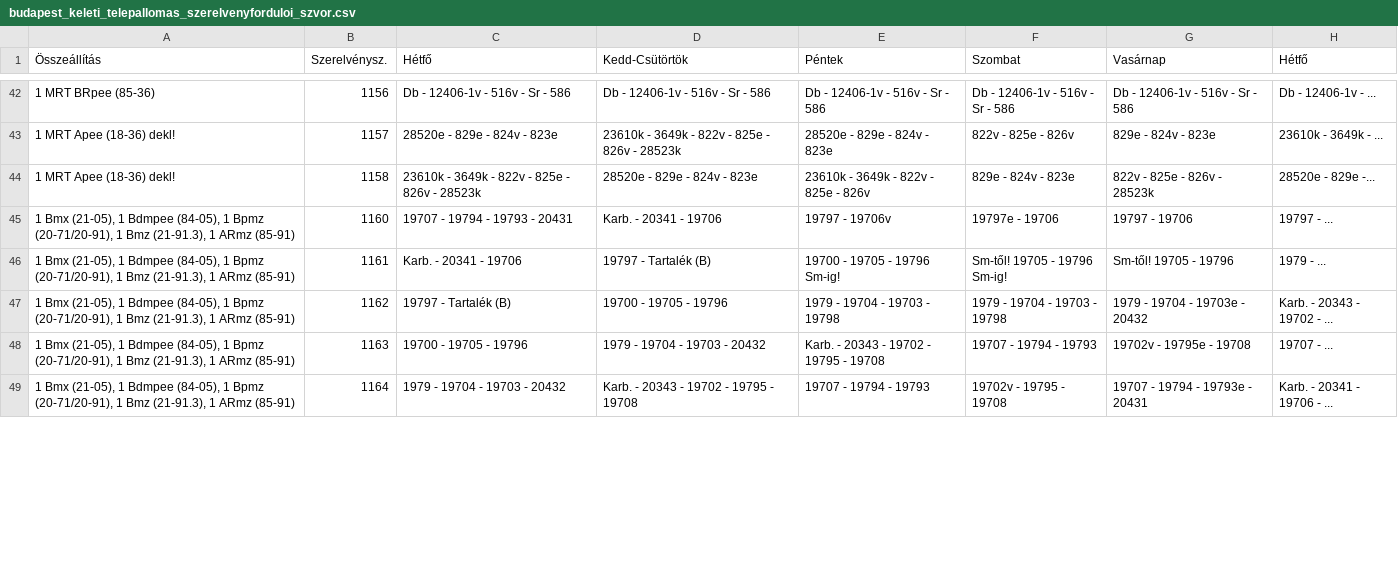
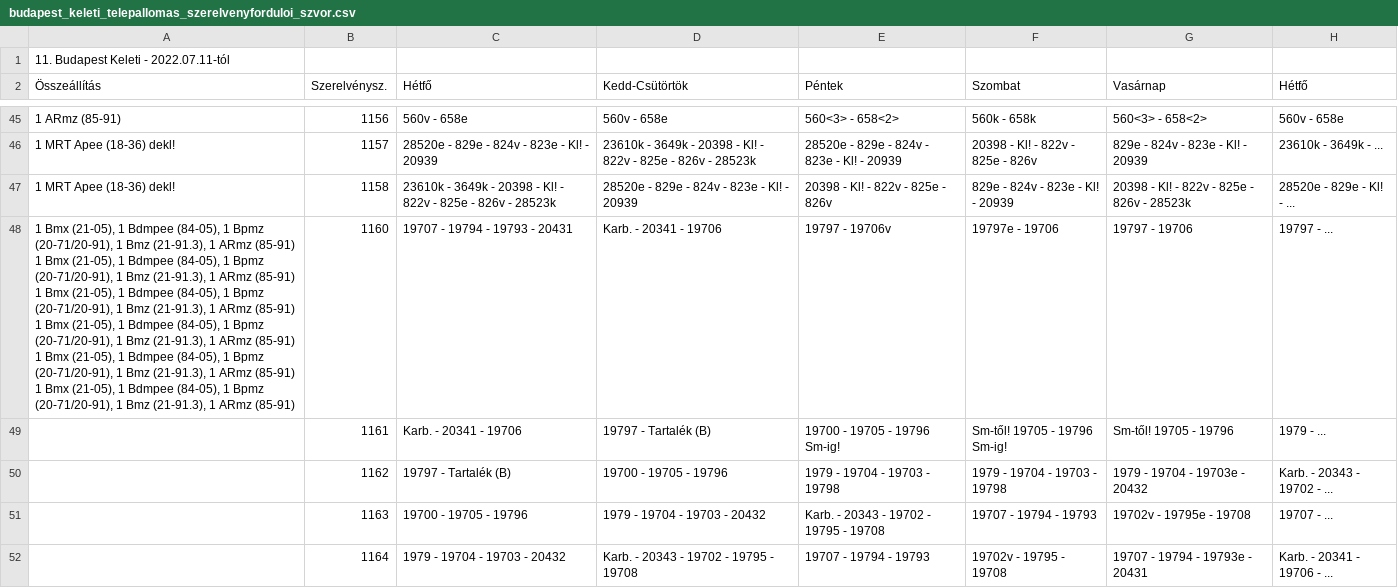
Before and after one commit to D3nWorks/szvor-csv, a CSV file: csv/budapest_keleti_telepallomas_szerelvenyforduloi_szvor.csv, drawn as a sheet; only a part is shown, gaps mark what is left out; the diff covers the shown part only.

Commit message:
budapest_keleti_telepallomas_szerelvenyforduloi_szvor.csv updated at: 20220711

```diff
--- a/csv/budapest_keleti_telepallomas_szerelvenyforduloi_szvor.csv
+++ b/csv/budapest_keleti_telepallomas_szerelvenyforduloi_szvor.csv
@@ -1 +1,2 @@
+11. Budapest Keleti - 2022.07.11-tól,,,,,,,
 Összeállítás,Szerelvénysz.,Hétfő,Kedd-Csütörtök,Péntek,Szombat,Vasárnap,Hétfő
@@ -42,8 +45,13 @@
-1 MRT BRpee (85-36),1156,Db - 12406-1v - 516v - Sr - 586,Db - 12406-1v - 516v - Sr - 586,Db - 12406-1v - 516v - Sr - 586,Db - 12406-1v - 516v - Sr - 586,Db - 12406-1v - 516v - Sr - 586,Db - 12406-1v - ...
-1 MRT Apee (18-36) dekl!,1157,28520e - 829e - 824v - 823e,23610k - 3649k - 822v - 825e - 826v - 28523k,28520e - 829e - 824v - 823e,822v - 825e - 826v,829e - 824v - 823e,23610k - 3649k - ...
-1 MRT Apee (18-36) dekl!,1158,23610k - 3649k - 822v - 825e - 826v - 28523k,28520e - 829e - 824v - 823e,23610k - 3649k - 822v - 825e - 826v,829e - 824v - 823e,822v - 825e - 826v - 28523k,28520e - 829e -...
-"1 Bmx (21-05), 1 Bdmpee (84-05), 1 Bpmz (20-71/20-91), 1 Bmz (21-91.3), 1 ARmz (85-91)",1160,19707 - 19794 - 19793 - 20431,Karb. - 20341 - 19706,19797 - 19706v,19797e - 19706,19797 - 19706,19797 - ...
-"1 Bmx (21-05), 1 Bdmpee (84-05), 1 Bpmz (20-71/20-91), 1 Bmz (21-91.3), 1 ARmz (85-91)",1161,Karb. - 20341 - 19706,19797 - Tartalék (B),19700 - 19705 - 19796 Sm-ig!,Sm-től! 19705 - 19796 Sm-ig!,Sm-től! 19705 - 19796,1979 - ...
-"1 Bmx (21-05), 1 Bdmpee (84-05), 1 Bpmz (20-71/20-91), 1 Bmz (21-91.3), 1 ARmz (85-91)",1162,19797 - Tartalék (B),19700 - 19705 - 19796,1979 - 19704 - 19703 - 19798,1979 - 19704 - 19703 - 19798,1979 - 19704 - 19703e - 20432,Karb. - 20343 - 19702 - ...
-"1 Bmx (21-05), 1 Bdmpee (84-05), 1 Bpmz (20-71/20-91), 1 Bmz (21-91.3), 1 ARmz (85-91)",1163,19700 - 19705 - 19796,1979 - 19704 - 19703 - 20432,Karb. - 20343 - 19702 - 19795 - 19708,19707 - 19794 - 19793,19702v - 19795e - 19708,19707 - ...
-"1 Bmx (21-05), 1 Bdmpee (84-05), 1 Bpmz (20-71/20-91), 1 Bmz (21-91.3), 1 ARmz (85-91)",1164,1979 - 19704 - 19703 - 20432,Karb. - 20343 - 19702 - 19795 - 19708,19707 - 19794 - 19793,19702v - 19795 - 19708,19707 - 19794 - 19793e - 20431,Karb. - 20341 - 19706 - ...
+1 ARmz (85-91),1156,560v - 658e,560v - 658e,560<3> - 658<2>,560k - 658k,560<3> - 658<2>,560v - 658e
+1 MRT Apee (18-36) dekl!,1157,28520e - 829e - 824v - 823e - Kl! - 20939,23610k - 3649k - 20398 - Kl! - 822v - 825e - 826v - 28523k,28520e - 829e - 824v - 823e - Kl! - 20939,20398 - Kl! - 822v - 825e - 826v,829e - 824v - 823e - Kl! - 20939,23610k - 3649k - ...
+1 MRT Apee (18-36) dekl!,1158,23610k - 3649k - 20398 - Kl! - 822v - 825e - 826v - 28523k,28520e - 829e - 824v - 823e - Kl! - 20939,20398 - Kl! - 822v - 825e - 826v,829e - 824v - 823e - Kl! - 20939,20398 - Kl! - 822v - 825e - 826v - 28523k,28520e - 829e - Kl! -  ...
+"1 Bmx (21-05), 1 Bdmpee (84-05), 1 Bpmz (20-71/20-91), 1 Bmz (21-91.3), 1 ARmz (85-91)
+1 Bmx (21-05), 1 Bdmpee (84-05), 1 Bpmz (20-71/20-91), 1 Bmz (21-91.3), 1 ARmz (85-91)
+1 Bmx (21-05), 1 Bdmpee (84-05), 1 Bpmz (20-71/20-91), 1 Bmz (21-91.3), 1 ARmz (85-91)
+1 Bmx (21-05), 1 Bdmpee (84-05), 1 Bpmz (20-71/20-91), 1 Bmz (21-91.3), 1 ARmz (85-91)
+1 Bmx (21-05), 1 Bdmpee (84-05), 1 Bpmz (20-71/20-91), 1 Bmz (21-91.3), 1 ARmz (85-91)
+1 Bmx (21-05), 1 Bdmpee (84-05), 1 Bpmz (20-71/20-91), 1 Bmz (21-91.3), 1 ARmz (85-91)",1160,19707 - 19794 - 19793 - 20431,Karb. - 20341 - 19706,19797 - 19706v,19797e - 19706,19797 - 19706,19797 - ...
+"",1161,Karb. - 20341 - 19706,19797 - Tartalék (B),19700 - 19705 - 19796 Sm-ig!,Sm-től! 19705 - 19796 Sm-ig!,Sm-től! 19705 - 19796,1979 - ...
+"",1162,19797 - Tartalék (B),19700 - 19705 - 19796,1979 - 19704 - 19703 - 19798,1979 - 19704 - 19703 - 19798,1979 - 19704 - 19703e - 20432,Karb. - 20343 - 19702 - ...
+"",1163,19700 - 19705 - 19796,1979 - 19704 - 19703 - 20432,Karb. - 20343 - 19702 - 19795 - 19708,19707 - 19794 - 19793,19702v - 19795e - 19708,19707 - ...
+"",1164,1979 - 19704 - 19703 - 20432,Karb. - 20343 - 19702 - 19795 - 19708,19707 - 19794 - 19793,19702v - 19795 - 19708,19707 - 19794 - 19793e - 20431,Karb. - 20341 - 19706 - ...
```
Also changed, not shown: 2 added rows, 1 removed row and 37 edited cells elsewhere in this file.
